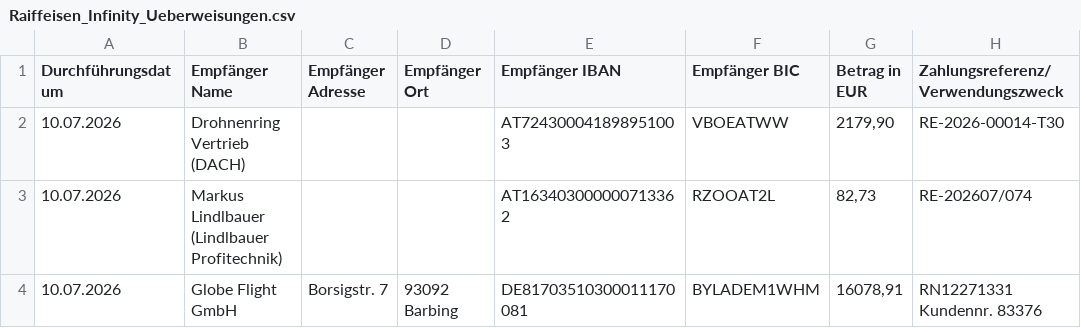
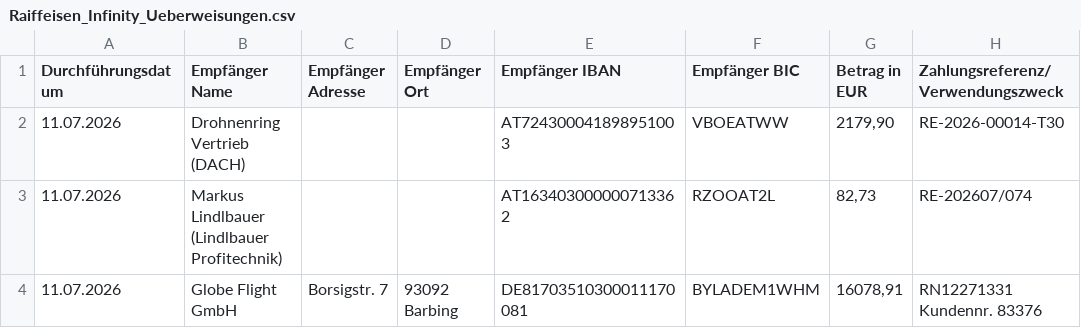
Before and after one commit to blickwinkelflexco/LenksystemROI, a CSV file: buchhaltung/exports/Raiffeisen_Infinity_Ueberweisungen.csv, drawn as a sheet; only a part is shown; the diff names each change by its address in the sheet, - before the commit and + after, or states it on an @@ line.

```diff
--- a/buchhaltung/exports/Raiffeisen_Infinity_Ueberweisungen.csv
+++ b/buchhaltung/exports/Raiffeisen_Infinity_Ueberweisungen.csv
-A2:A4 (Durchführungsdatum): 10.07.2026
+A2:A4 (Durchführungsdatum): 11.07.2026
```
Also changed, not shown: buchhaltung/exports/belegliste-2026.csv, 3 other files.
